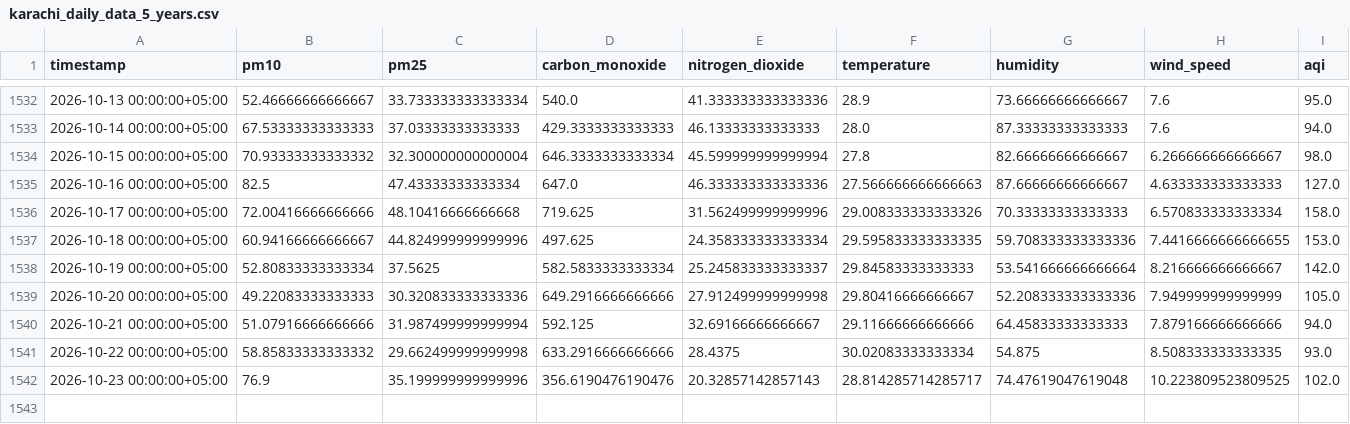
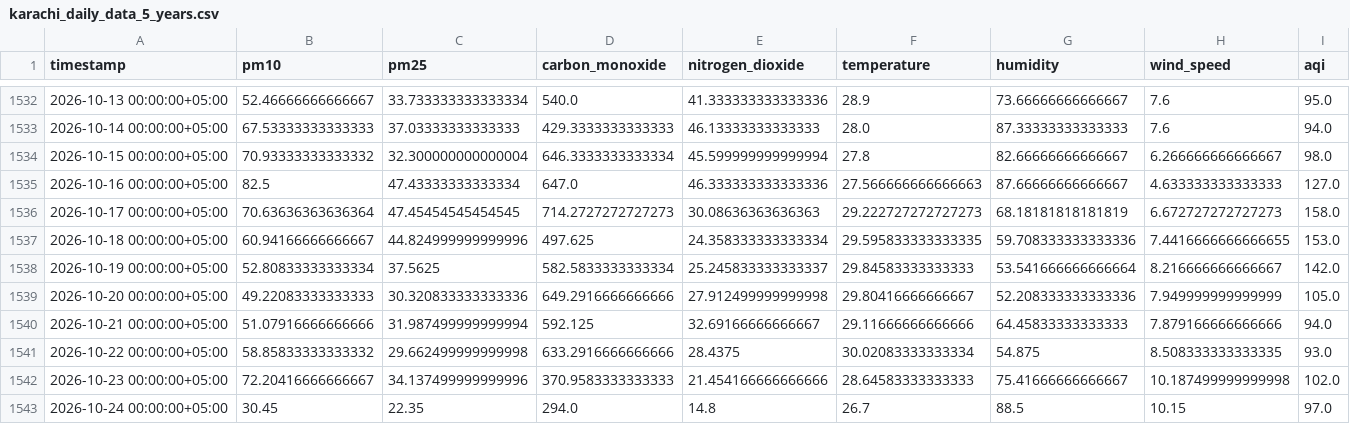
Before and after one commit to Qar-Raz/AQI-Predictor, a CSV file: data/karachi_daily_data_5_years.csv, drawn as a sheet; only a part is shown, gaps mark what is left out.

Commit message:
Automated data update and aggregation

```diff
--- a/data/karachi_daily_data_5_years.csv
+++ b/data/karachi_daily_data_5_years.csv
@@ -1535,3 +1535,3 @@ timestamp,pm10,pm25,carbon_monoxide,nitrogen_dioxide,temperature,humidity,wind_s
 2026-10-16 00:00:00+05:00,82.5,47.43333333333334,647.0,46.333333333333336,27.566666666666663,87.66666666666667,4.633333333333333,127.0
-2026-10-17 00:00:00+05:00,72.00416666666666,48.10416666666668,719.625,31.562499999999996,29.008333333333326,70.33333333333333,6.570833333333334,158.0
+2026-10-17 00:00:00+05:00,70.63636363636364,47.45454545454545,714.2727272727273,30.08636363636363,29.222727272727273,68.18181818181819,6.672727272727273,158.0
 2026-10-18 00:00:00+05:00,60.94166666666667,44.824999999999996,497.625,24.358333333333334,29.595833333333335,59.708333333333336,7.4416666666666655,153.0
@@ -1541,2 +1541,3 @@ timestamp,pm10,pm25,carbon_monoxide,nitrogen_dioxide,temperature,humidity,wind_s
 2026-10-22 00:00:00+05:00,58.85833333333332,29.662499999999998,633.2916666666666,28.4375,30.02083333333334,54.875,8.508333333333335,93.0
-2026-10-23 00:00:00+05:00,76.9,35.199999999999996,356.6190476190476,20.32857142857143,28.814285714285717,74.47619047619048,10.223809523809525,102.0
+2026-10-23 00:00:00+05:00,72.20416666666667,34.137499999999996,370.9583333333333,21.454166666666666,28.64583333333333,75.41666666666667,10.187499999999998,102.0
+2026-10-24 00:00:00+05:00,30.45,22.35,294.0,14.8,26.7,88.5,10.15,97.0
```
Also changed, not shown: data/last_7_days_daily_data.csv, data/last_7_days_hourly_data.csv.
